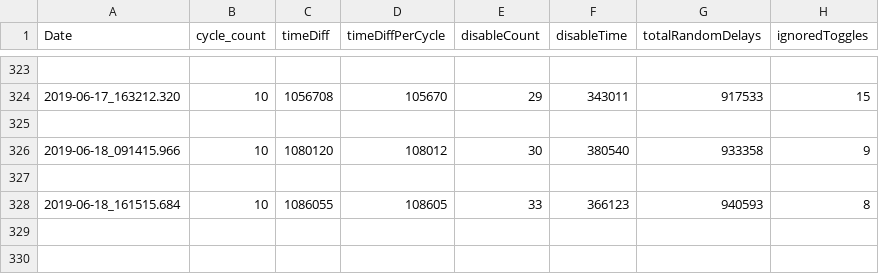
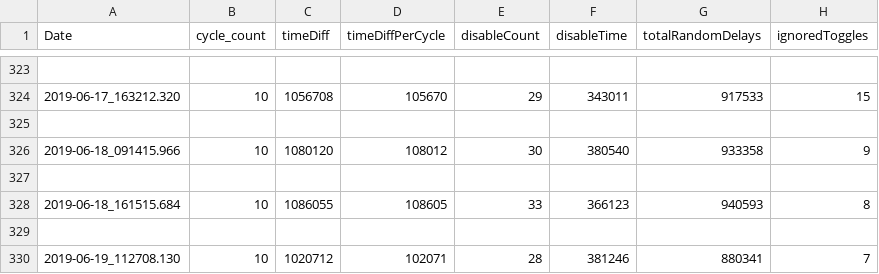
Before and after one commit to wshackle/aprs-framework, a CSV file: linux_netbeans_run_user_home/aprs_test_logs.csv, drawn as a sheet; only a part is shown, gaps mark what is left out; the diff names each change by its address in the sheet, - before the commit and + after, or states it on an @@ line.

```diff
--- a/linux_netbeans_run_user_home/aprs_test_logs.csv
+++ b/linux_netbeans_run_user_home/aprs_test_logs.csv
+row 329: (empty)
+row 330: 2019-06-19_112708.130 | 10 | 1020712 | 102071 | 28 | 381246 | 880341 | 7
```
Also changed, not shown: 4 other files.
